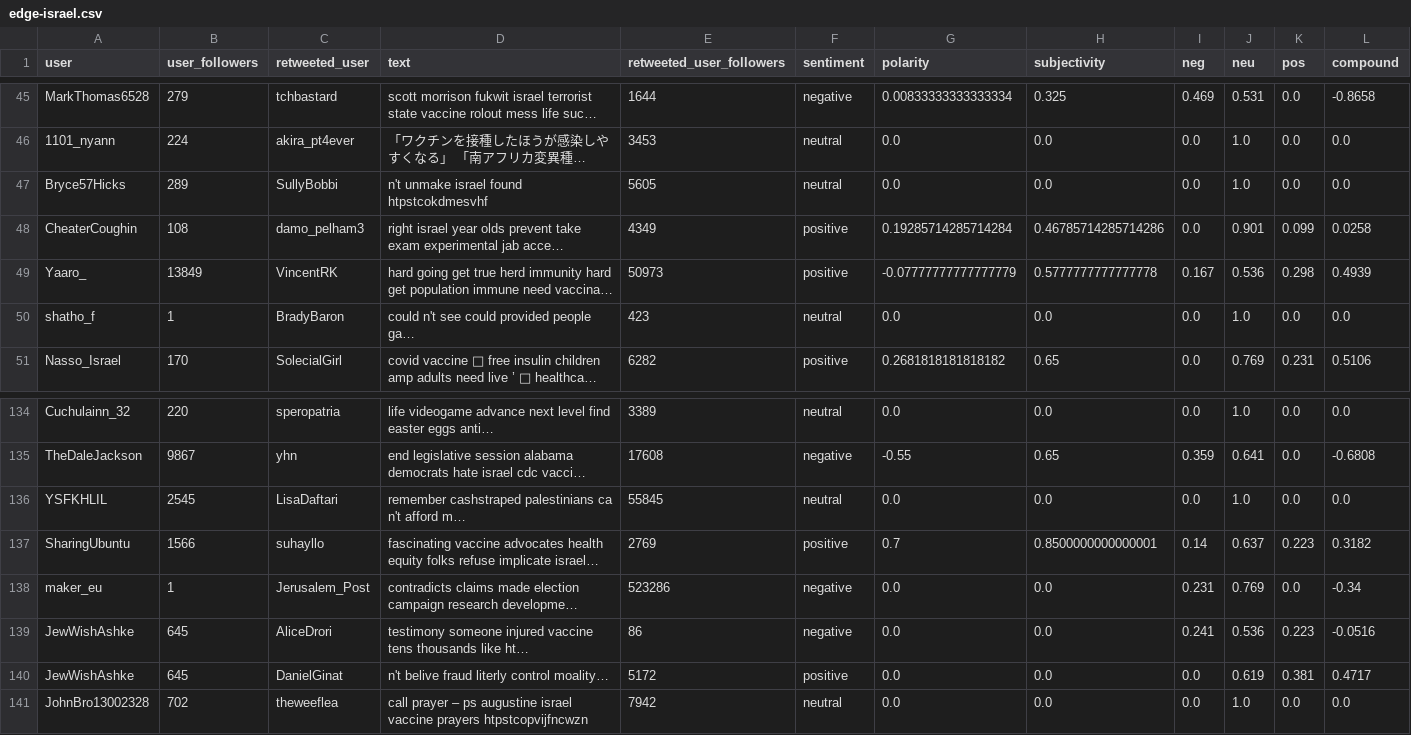
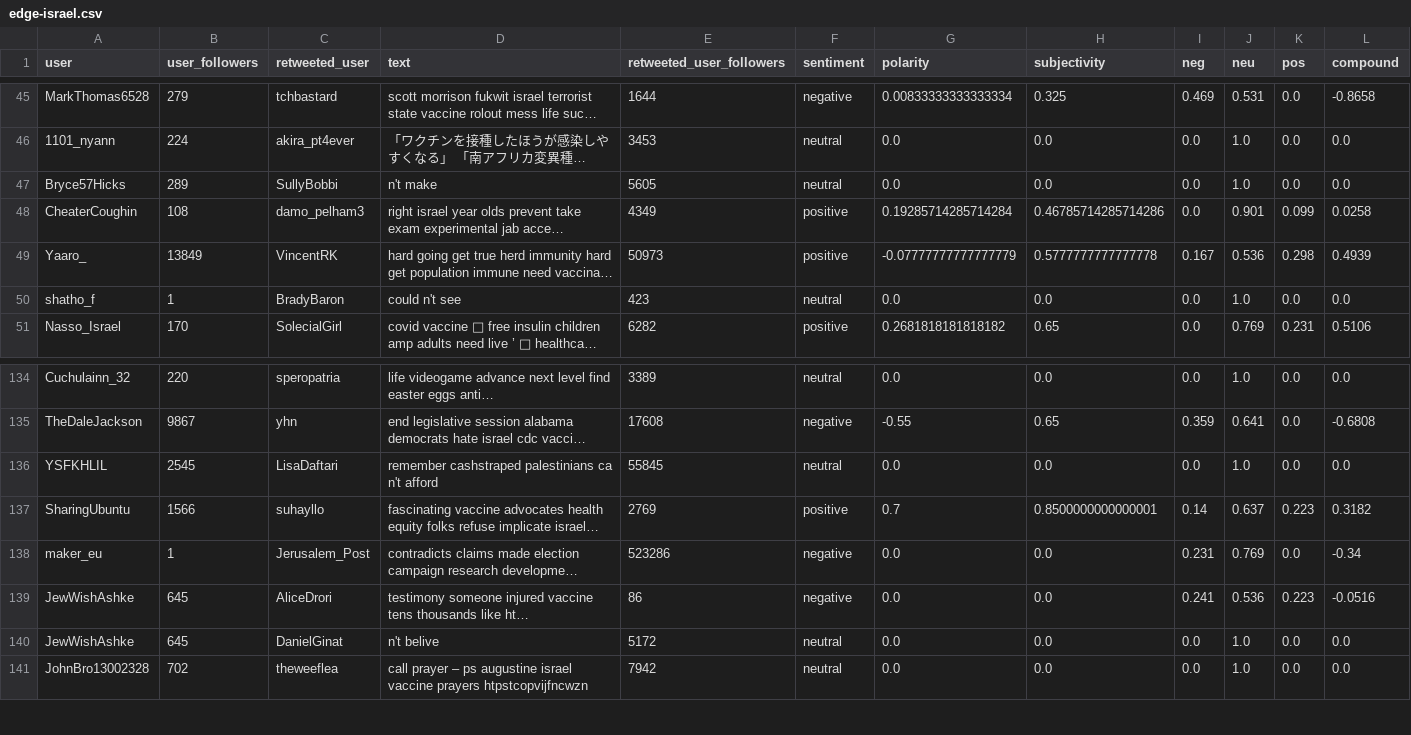
Before and after one commit to guyverhl/store-code, a CSV file: BSDS3002/final-prog/dataset/edge-israel.csv, drawn as a sheet; only a part is shown, gaps mark what is left out; long unchanged cells end in …; the diff names each change by its address in the sheet, - before the commit and + after, or states it on an @@ line.

```diff
--- a/BSDS3002/final-prog/dataset/edge-israel.csv
+++ b/BSDS3002/final-prog/dataset/edge-israel.csv
-D47 (text): n't unmake israel found htpstcokdmesvhf
+D47 (text): n't make
-D50 (text): could n't see could provided people ga…
+D50 (text): could n't see
-D136 (text): …n't afford m…
+D136 (text): …n't afford
-D140 (text): n't belive fraud literly control moality…
+D140 (text): n't belive
-F140 (sentiment): positive
+F140 (sentiment): neutral
-J140 (neu): 0.619
+J140 (neu): 1.0
-K140 (pos): 0.381
+K140 (pos): 0.0
-L140 (compound): 0.4717
+L140 (compound): 0.0
```
Also changed, not shown: BSDS3002/final-prog/dataset/edge-hong kong.csv, 20 other files.
